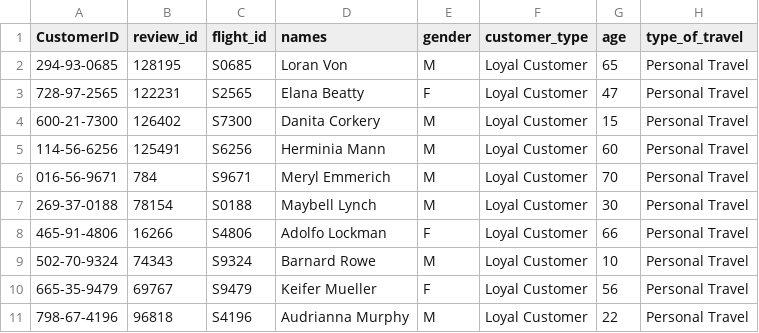
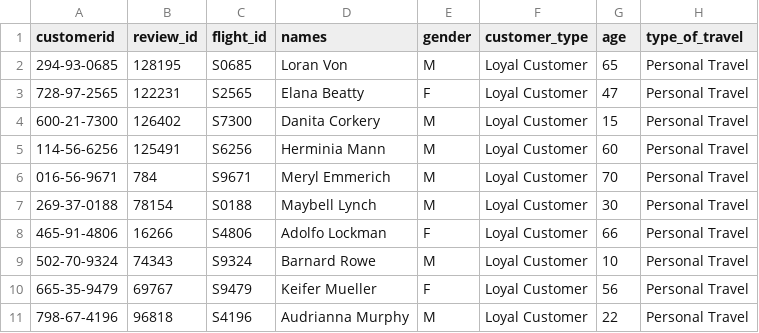
Before and after one commit to Syahirahaar/MyDataEngineeringProject, a CSV file: sample_data.csv, drawn as a sheet; only a part is shown; the diff names each change by its address in the sheet, - before the commit and + after, or states it on an @@ line.

```diff
--- a/sample_data.csv
+++ b/sample_data.csv
-A1: CustomerID
+A1: customerid
```
Also changed, not shown: 7 other files.
